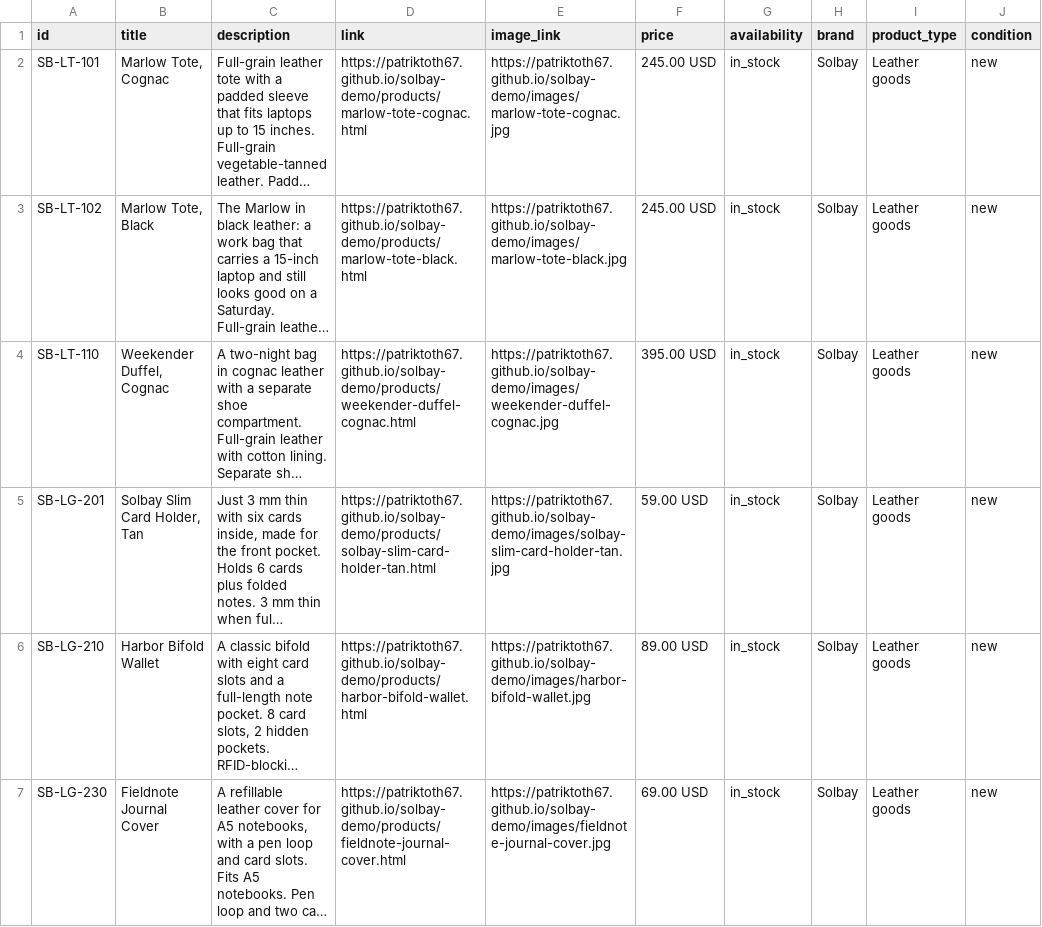
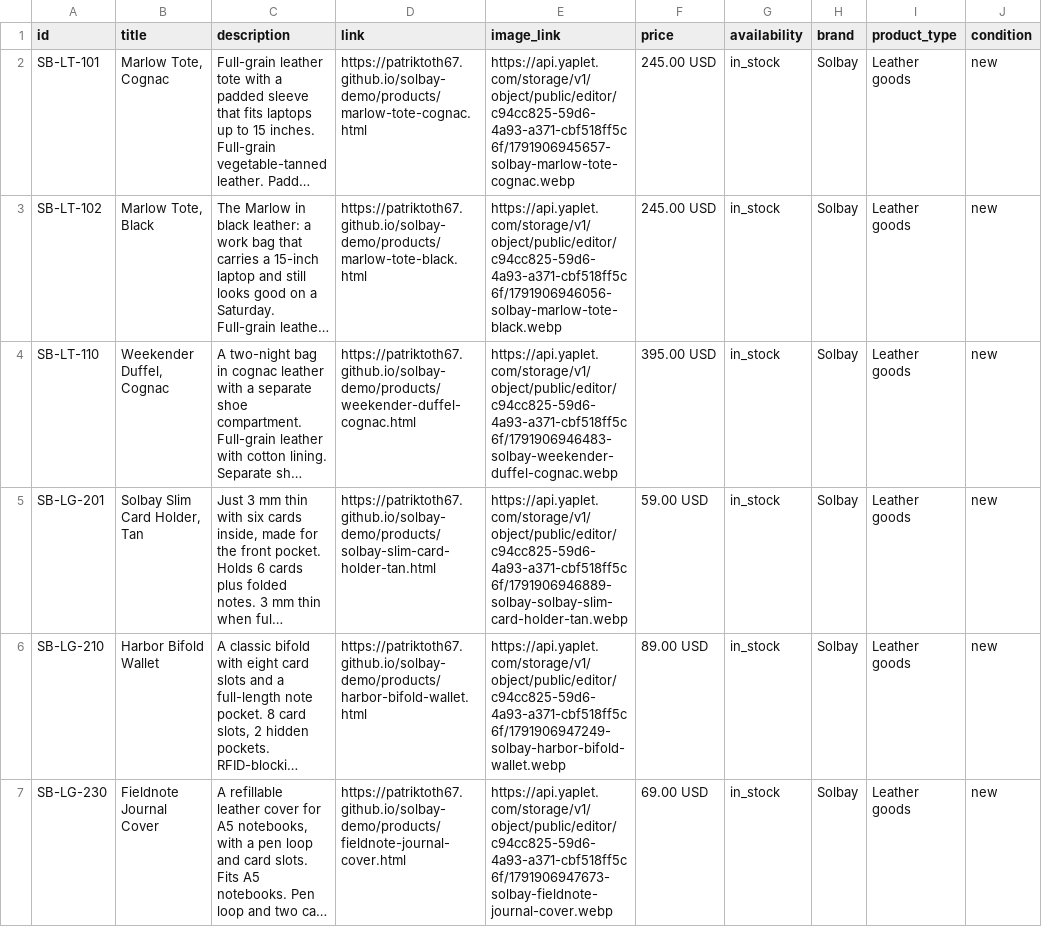
Before and after one commit to patriktoth67/solbay-demo, a CSV file: products.csv, drawn as a sheet; only a part is shown; long unchanged cells end in …; the diff covers the shown part only; the diff names each change by its address in the sheet, - before the commit and + after, or states it on an @@ line.

Commit message:
Product feed: serve photos from Yaplet storage (the image proxy cannot read GitHub)

```diff
--- a/products.csv
+++ b/products.csv
-E2 (image_link): https://patriktoth67.github.io/solbay-demo/images/marlow-tote-cognac.jpg
+E2 (image_link): https://api.yaplet.com/storage/v1/object/public/editor/c94cc825-59d6-4a93-a371-cbf518ff5c6f/1791906945657-solbay-marlow-tote-cognac.webp
-E3 (image_link): https://patriktoth67.github.io/solbay-demo/images/marlow-tote-black.jpg
+E3 (image_link): https://api.yaplet.com/storage/v1/object/public/editor/c94cc825-59d6-4a93-a371-cbf518ff5c6f/1791906946056-solbay-marlow-tote-black.webp
-E4 (image_link): https://patriktoth67.github.io/solbay-demo/images/weekender-duffel-cognac.jpg
+E4 (image_link): https://api.yaplet.com/storage/v1/object/public/editor/c94cc825-59d6-4a93-a371-cbf518ff5c6f/1791906946483-solbay-weekender-duffel-cognac.webp
-E5 (image_link): https://patriktoth67.github.io/solbay-demo/images/solbay-slim-card-holder-tan.jpg
+E5 (image_link): https://api.yaplet.com/storage/v1/object/public/editor/c94cc825-59d6-4a93-a371-cbf518ff5c6f/1791906946889-solbay-solbay-slim-card-holder-tan.webp
-E6 (image_link): https://patriktoth67.github.io/solbay-demo/images/harbor-bifold-wallet.jpg
+E6 (image_link): https://api.yaplet.com/storage/v1/object/public/editor/c94cc825-59d6-4a93-a371-cbf518ff5c6f/1791906947249-solbay-harbor-bifold-wallet.webp
-E7 (image_link): https://patriktoth67.github.io/solbay-demo/images/fieldnote-journal-cover.jpg
+E7 (image_link): https://api.yaplet.com/storage/v1/object/public/editor/c94cc825-59d6-4a93-a371-cbf518ff5c6f/1791906947673-solbay-fieldnote-journal-cover.webp
```
Also changed, not shown: 15 edited cells elsewhere in this file.
